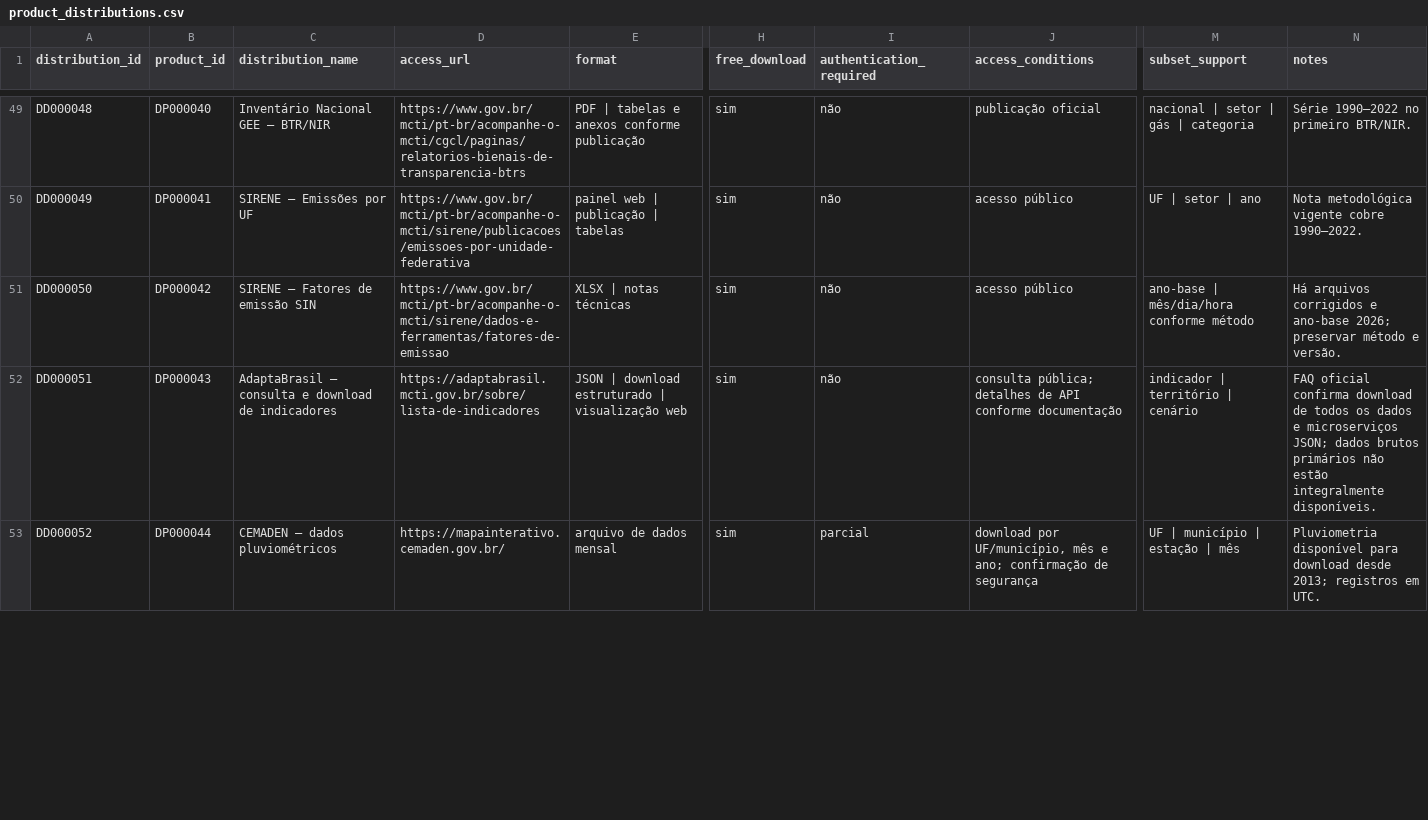
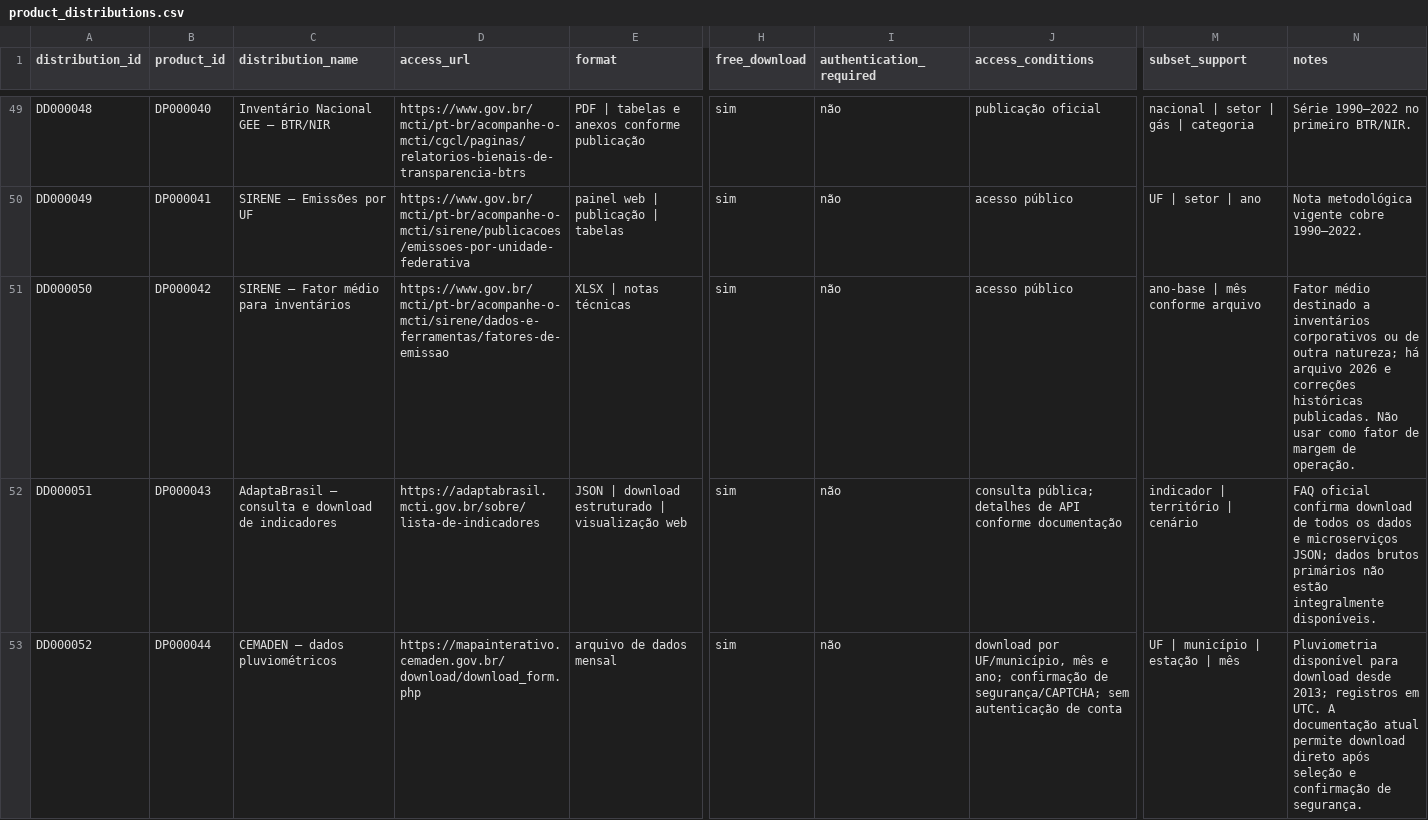
Before and after one commit to Ian-loc/vitrineciencia, a CSV file: data/product_distributions.csv, drawn as a sheet; only a part is shown, gaps mark what is left out; the diff covers the shown part only; the diff names each change by its address in the sheet, - before the commit and + after, or states it on an @@ line.

```diff
--- a/data/product_distributions.csv
+++ b/data/product_distributions.csv
-C51 (distribution_name): SIRENE — Fatores de emissão SIN
+C51 (distribution_name): SIRENE — Fator médio para inventários
-M51 (subset_support): ano-base | mês/dia/hora conforme método
+M51 (subset_support): ano-base | mês conforme arquivo
-N51 (notes): Há arquivos corrigidos e ano-base 2026; preservar método e versão.
+N51 (notes): Fator médio destinado a inventários corporativos ou de outra natureza; há arquivo 2026 e correções históricas publicadas. Não usar como fator de margem de operação.
-D53 (access_url): https://mapainterativo.cemaden.gov.br/
+D53 (access_url): https://mapainterativo.cemaden.gov.br/download/download_form.php
-I53 (authentication_required): parcial
+I53 (authentication_required): não
-J53 (access_conditions): …confirmação de segurança
+J53 (access_conditions): …confirmação de segurança/CAPTCHA; sem autenticação de conta
-N53 (notes): …em UTC.
+N53 (notes): …em UTC. A documentação atual permite download direto após seleção e confirmação de segurança.
```
Also changed, not shown: 1 added row and 20 edited cells elsewhere in this file, data/data_products.csv.
